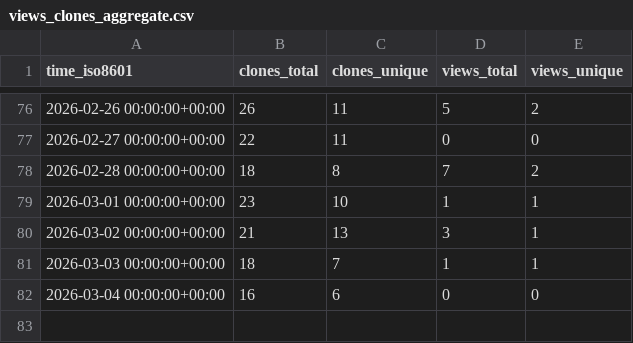
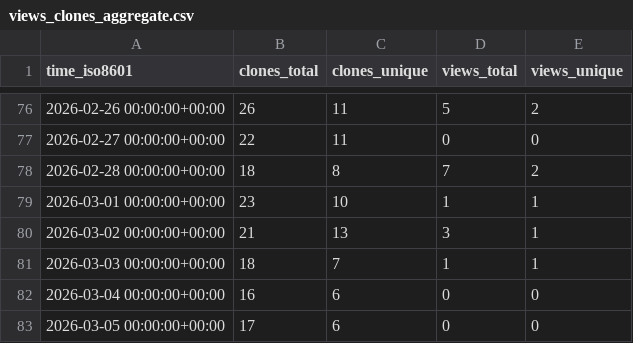
Before and after one commit to dwsmith1983/spark-bestfit, a CSV file: dwsmith1983/spark-bestfit/ghrs-data/views_clones_aggregate.csv, drawn as a sheet; only a part is shown, gaps mark what is left out.

```diff
--- a/dwsmith1983/spark-bestfit/ghrs-data/views_clones_aggregate.csv
+++ b/dwsmith1983/spark-bestfit/ghrs-data/views_clones_aggregate.csv
@@ -82 +82,2 @@ time_iso8601,clones_total,clones_unique,views_total,views_unique
 2026-03-04 00:00:00+00:00,16,6,0,0
+2026-03-05 00:00:00+00:00,17,6,0,0
```
Also changed, not shown: 1 other file.
